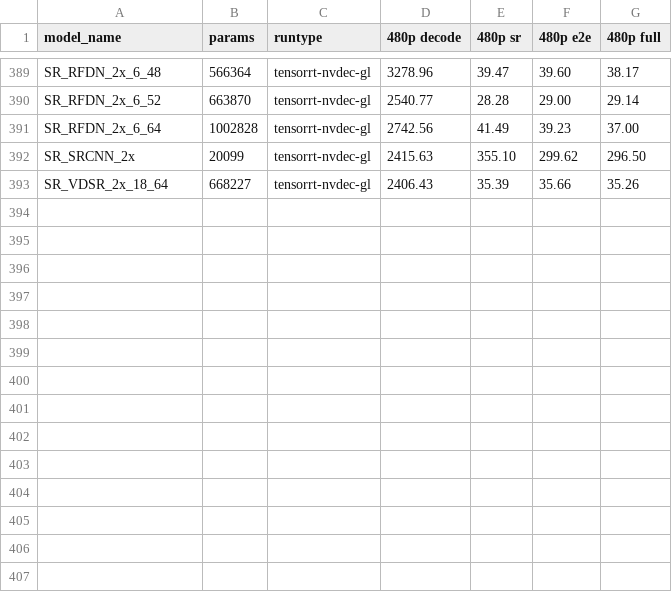
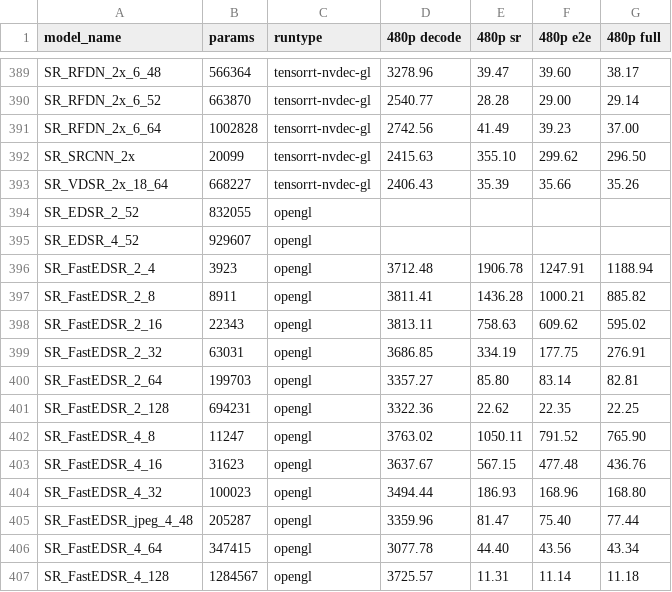
Before and after one commit to ig0r2/super-resolution-cnn, a CSV file: results/results_2x_video_FPS.csv, drawn as a sheet; only a part is shown, gaps mark what is left out.

Commit message:
Added OpenGL (shader) videoplayer

```diff
--- a/results/results_2x_video_FPS.csv
+++ b/results/results_2x_video_FPS.csv
@@ -393 +393,15 @@ SR_SRCNN_2x,20099,tensorrt-nvdec-gl,2415.63,355.10,299.62,296.50
 SR_VDSR_2x_18_64,668227,tensorrt-nvdec-gl,2406.43,35.39,35.66,35.26
+SR_EDSR_2_52,832055,opengl,,,,
+SR_EDSR_4_52,929607,opengl,,,,
+SR_FastEDSR_2_4,3923,opengl,3712.48,1906.78,1247.91,1188.94
+SR_FastEDSR_2_8,8911,opengl,3811.41,1436.28,1000.21,885.82
+SR_FastEDSR_2_16,22343,opengl,3813.11,758.63,609.62,595.02
+SR_FastEDSR_2_32,63031,opengl,3686.85,334.19,177.75,276.91
+SR_FastEDSR_2_64,199703,opengl,3357.27,85.80,83.14,82.81
+SR_FastEDSR_2_128,694231,opengl,3322.36,22.62,22.35,22.25
+SR_FastEDSR_4_8,11247,opengl,3763.02,1050.11,791.52,765.90
+SR_FastEDSR_4_16,31623,opengl,3637.67,567.15,477.48,436.76
+SR_FastEDSR_4_32,100023,opengl,3494.44,186.93,168.96,168.80
+SR_FastEDSR_jpeg_4_48,205287,opengl,3359.96,81.47,75.40,77.44
+SR_FastEDSR_4_64,347415,opengl,3077.78,44.40,43.56,43.34
+SR_FastEDSR_4_128,1284567,opengl,3725.57,11.31,11.14,11.18
```
Also changed, not shown: 9 other files.
